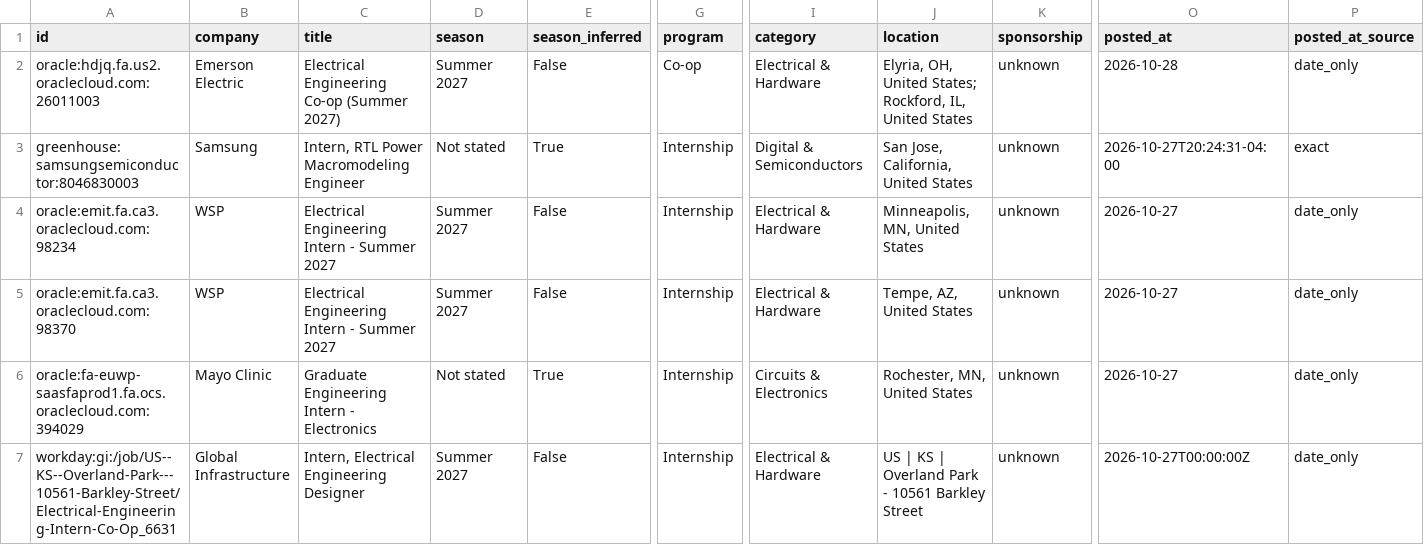
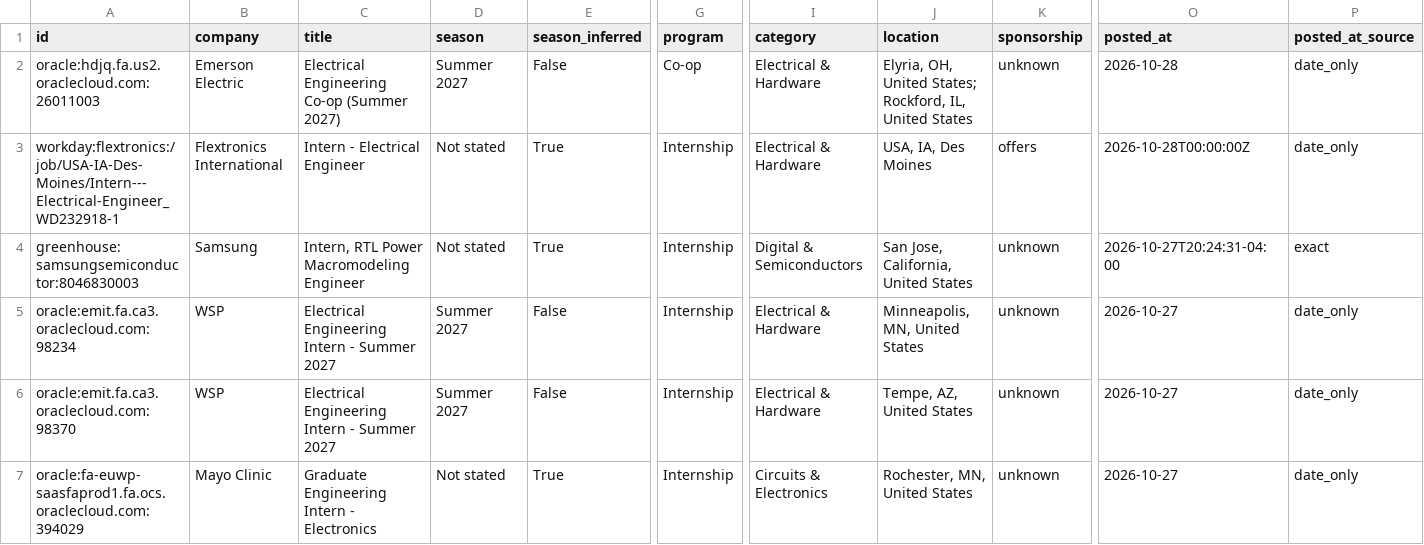
Before and after one commit to austinwright-eng/Automated-List-of-Electrical-Engineering-Internships, a CSV file: data/internships.csv, drawn as a sheet; only a part is shown, gaps mark what is left out; the shorter side is filled out with more unchanged rows; rows hold the shown columns only; the diff names each change by its address in the sheet, - before the commit and + after, or states it on an @@ line.

```diff
--- a/data/internships.csv
+++ b/data/internships.csv
+row 3: workday:flextronics:/job/USA-IA-Des-Moines/Intern---Electrical-Engineer_WD232918-1 | Flextronics International | Intern - Electrical Engineer | Not stated | True | Internship | Electrical & Hardware | USA, IA, Des Moines | offers | 2026-10-28T00:00:00Z | date_only
```
Also changed, not shown: docs/internships.csv, 14 other files.
